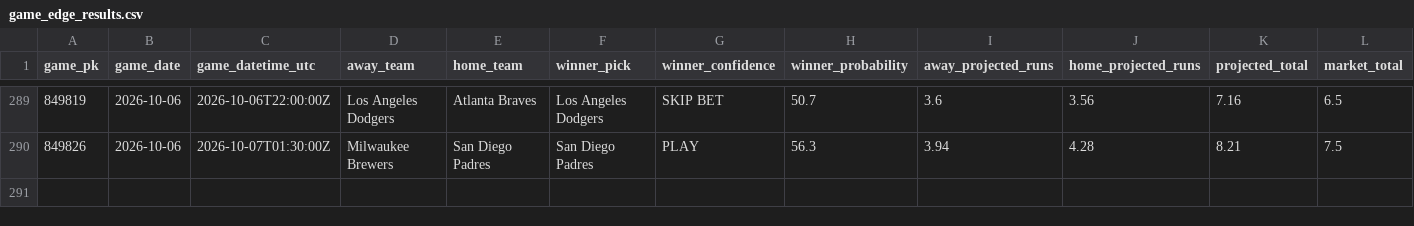
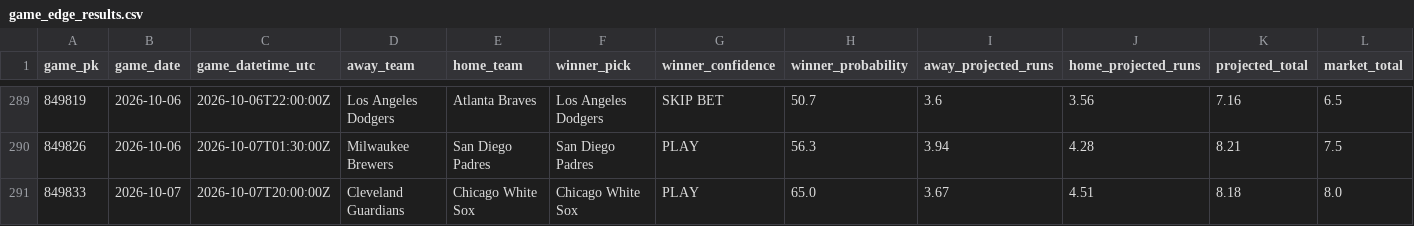
Before and after one commit to SSpeterson2b/launchpoint-hr, a CSV file: data/game_edge_results.csv, drawn as a sheet; only a part is shown, gaps mark what is left out; rows hold the shown columns only; the diff names each change by its address in the sheet, - before the commit and + after, or states it on an @@ line.

Commit message:
Refresh LaunchPoint status and graded results

```diff
--- a/data/game_edge_results.csv
+++ b/data/game_edge_results.csv
+row 291: 849833 | 2026-10-07 | 2026-10-07T20:00:00Z | Cleveland Guardians | Chicago White Sox | Chicago White Sox | PLAY | 65.0 | 3.67 | 4.51 | 8.18 | 8.0
```
